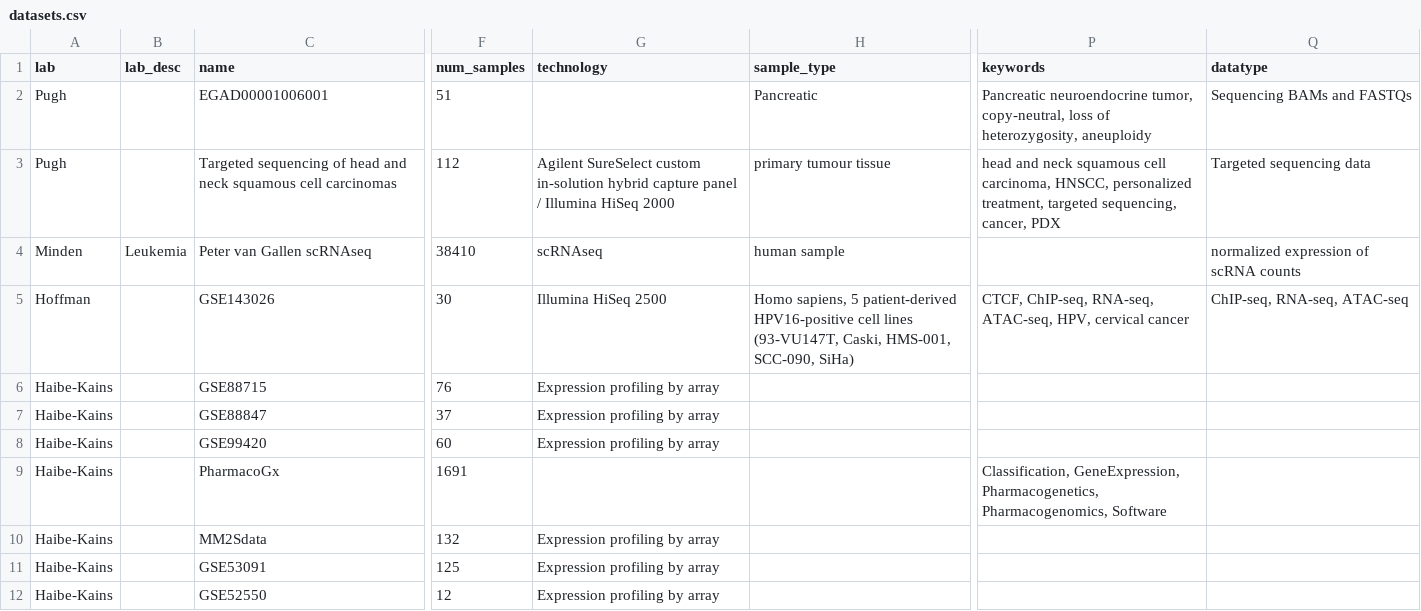
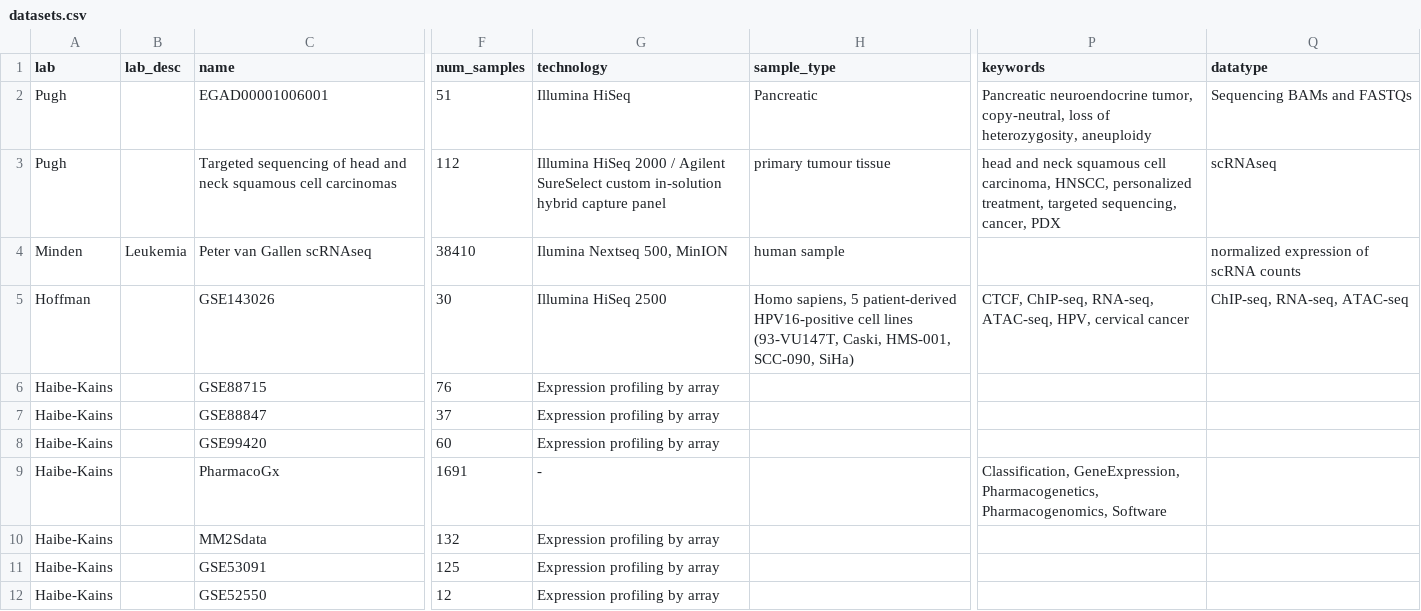
Before and after one commit to cbmp/cbmp, a CSV file: src/data/datasets.csv, drawn as a sheet; only a part is shown, gaps mark what is left out; the diff covers the shown part only; the diff names each change by its address in the sheet, - before the commit and + after, or states it on an @@ line.

Commit message:
updated datasets

```diff
--- a/src/data/datasets.csv
+++ b/src/data/datasets.csv
-G2 (technology): (empty)
+G2 (technology): Illumina HiSeq
-G3 (technology): Agilent SureSelect custom in-solution hybrid capture panel / Illumina HiSeq 2000
+G3 (technology): Illumina HiSeq 2000 / Agilent SureSelect custom in-solution hybrid capture panel
-Q3 (datatype): Targeted sequencing data
+Q3 (datatype): scRNAseq
-G4 (technology): scRNAseq
+G4 (technology): Ilumina Nextseq 500, MinION
-G9 (technology): (empty)
+G9 (technology): -
```
Also changed, not shown: 7 edited cells elsewhere in this file, 1 other file.
